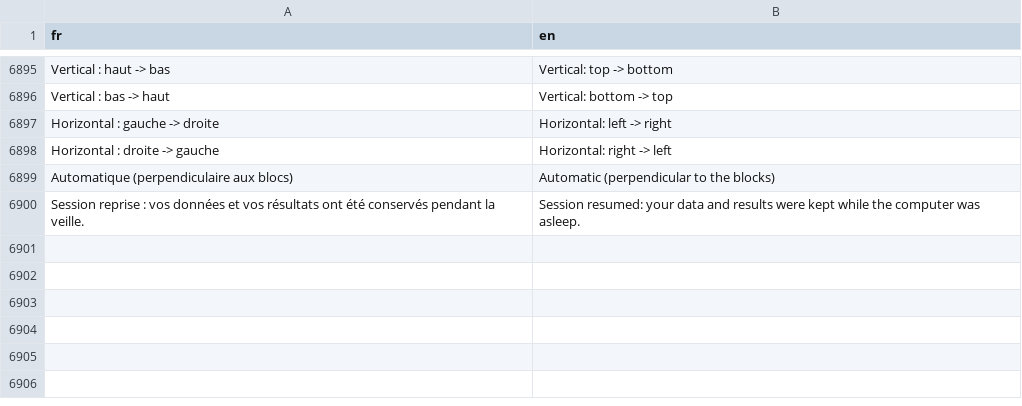
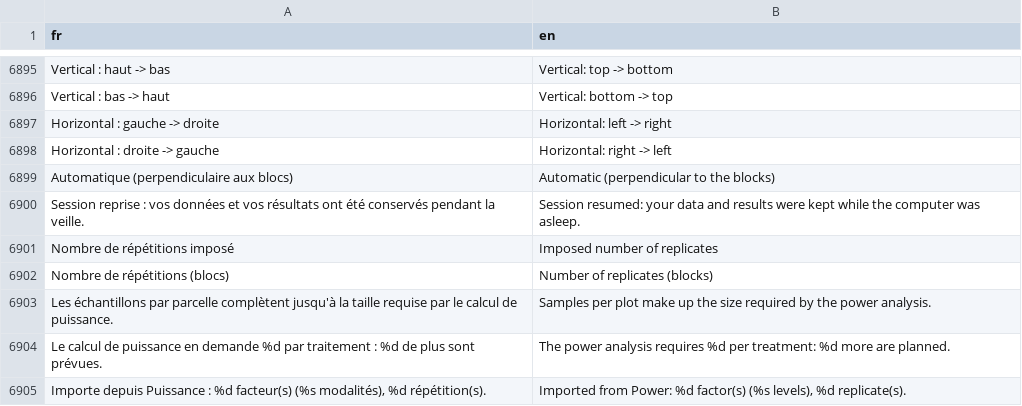
Before and after one commit to houphouet/hstat, a CSV file: inst/app/i18n/fr-en.csv, drawn as a sheet; only a part is shown, gaps mark what is left out; the diff names each change by its address in the sheet, - before the commit and + after, or states it on an @@ line.

```diff
--- a/inst/app/i18n/fr-en.csv
+++ b/inst/app/i18n/fr-en.csv
+row 6901: Nombre de répétitions imposé | Imposed number of replicates
+row 6902: Nombre de répétitions (blocs) | Number of replicates (blocks)
+row 6903: Les échantillons par parcelle complètent jusqu'à la taille requise par le calcul de puissance. | Samples per plot make up the size required by the power analysis.
+row 6904: Le calcul de puissance en demande %d par traitement : %d de plus sont prévues. | The power analysis requires %d per treatment: %d more are planned.
+row 6905: Importe depuis Puissance : %d facteur(s) (%s modalités), %d répétition(s). | Imported from Power: %d factor(s) (%s levels), %d replicate(s).
```
Also changed, not shown: 5 other files.
